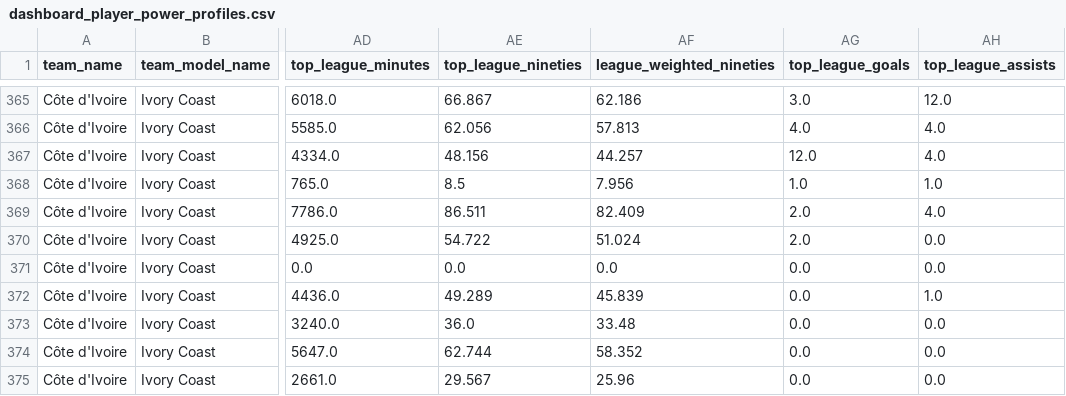
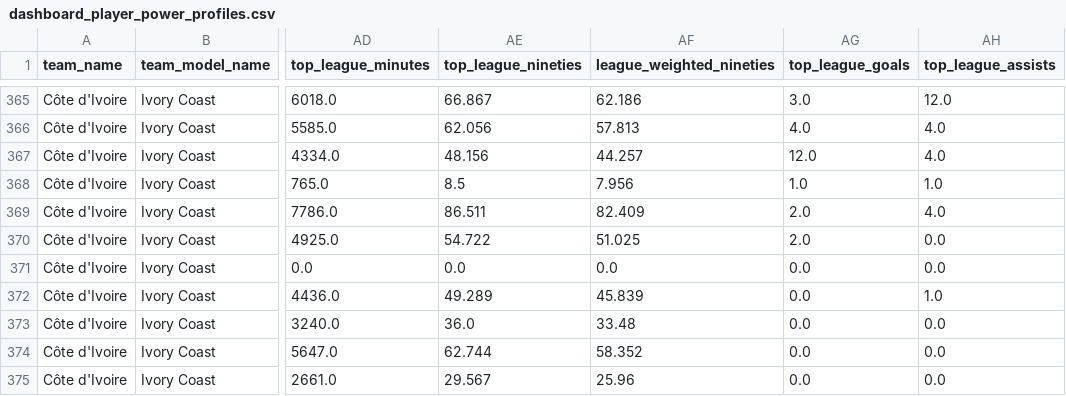
Before and after one commit to ckonnor/world-cup-2026-prediction-analytics, a CSV file: app/data/dashboard_player_power_profiles.csv, drawn as a sheet; only a part is shown, gaps mark what is left out; the diff names each change by its address in the sheet, - before the commit and + after, or states it on an @@ line.

```diff
--- a/app/data/dashboard_player_power_profiles.csv
+++ b/app/data/dashboard_player_power_profiles.csv
-AF370 (league_weighted_nineties): 51.024
+AF370 (league_weighted_nineties): 51.025
```
Also changed, not shown: app/data/dashboard_data_quality.csv, app/data/dashboard_group_standings.csv, 9 other files.
